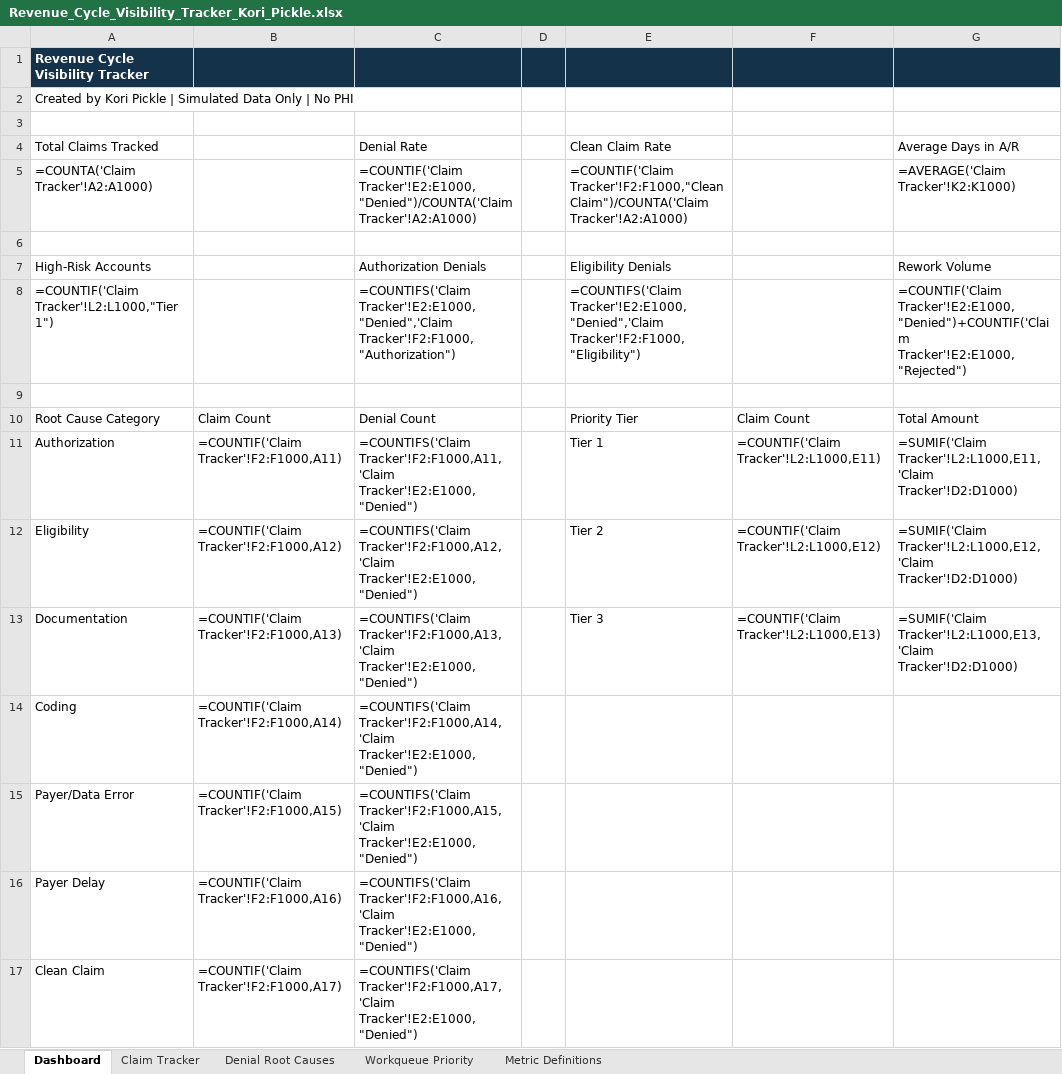
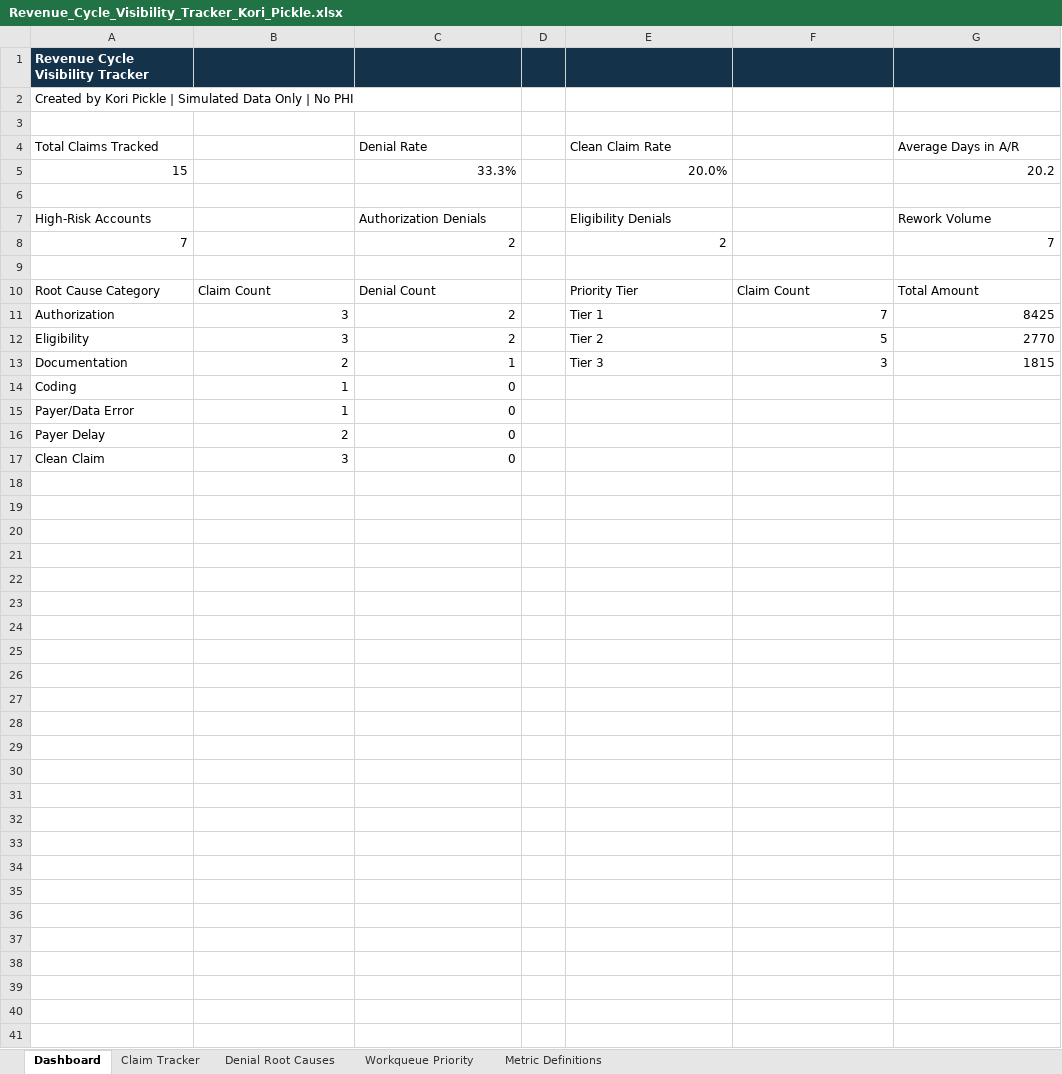
Before and after one commit to koripickle1101-TN/healthcare-operations-portfolio-hub, an Excel workbook: evidence/Revenue_Cycle_Visibility_Tracker_Kori_Pickle.xlsx, sheet Dashboard, drawn as a sheet; values as stored, in another font and other column widths than the file's, no borders; formulas without a stored value are shown as written; removed rows and columns are numbered as before the commit, all else as after; the diff names each change by its address in the sheet, - before the commit and + after, or states it on an @@ line.

```diff
--- a/evidence/Revenue_Cycle_Visibility_Tracker_Kori_Pickle.xlsx (sheet Dashboard)
+++ b/evidence/Revenue_Cycle_Visibility_Tracker_Kori_Pickle.xlsx (sheet Dashboard)
-row 5: =COUNTA('Claim Tracker'!A2:A1000) |  | =COUNTIF('Claim Tracker'!E2:E1000,"Denied")/COUNTA('Claim Tracker'!A2:A1000) |  | =COUNTIF('Claim Tracker'!F2:F1000,"Clean Claim")/COUNTA('Claim Tracker'!A2:A1000) |  | =AVERAGE('Claim Tracker'!K2:K1000)
+row 5: 15 |  | 33.3% |  | 20.0% |  | 20.2
-row 8: =COUNTIF('Claim Tracker'!L2:L1000,"Tier 1") |  | =COUNTIFS('Claim Tracker'!E2:E1000,"Denied",'Claim Tracker'!F2:F1000,"Authorization") |  | =COUNTIFS('Claim Tracker'!E2:E1000,"Denied",'Claim Tracker'!F2:F1000,"Eligibility") |  | =COUNTIF('Claim Tracker'!E2:E1000,"Denied")+COUNTIF('Claim Tracker'!E2:E1000,"Rejected")
+row 8: 7 |  | 2 |  | 2 |  | 7
-B11: =COUNTIF('Claim Tracker'!F2:F1000,A11)
+B11: 3
-C11 (Denial Rate): =COUNTIFS('Claim Tracker'!F2:F1000,A11,'Claim Tracker'!E2:E1000,"Denied")
+C11 (Denial Rate): 2
-F11: =COUNTIF('Claim Tracker'!L2:L1000,E11)
+F11: 7
-G11 (Average Days in A/R): =SUMIF('Claim Tracker'!L2:L1000,E11,'Claim Tracker'!D2:D1000)
+G11 (Average Days in A/R): 8425
-B12: =COUNTIF('Claim Tracker'!F2:F1000,A12)
+B12: 3
-C12 (Denial Rate): =COUNTIFS('Claim Tracker'!F2:F1000,A12,'Claim Tracker'!E2:E1000,"Denied")
+C12 (Denial Rate): 2
-F12: =COUNTIF('Claim Tracker'!L2:L1000,E12)
+F12: 5
-G12 (Average Days in A/R): =SUMIF('Claim Tracker'!L2:L1000,E12,'Claim Tracker'!D2:D1000)
+G12 (Average Days in A/R): 2770
-B13: =COUNTIF('Claim Tracker'!F2:F1000,A13)
+B13: 2
-C13 (Denial Rate): =COUNTIFS('Claim Tracker'!F2:F1000,A13,'Claim Tracker'!E2:E1000,"Denied")
+C13 (Denial Rate): 1
-F13: =COUNTIF('Claim Tracker'!L2:L1000,E13)
+F13: 3
-G13 (Average Days in A/R): =SUMIF('Claim Tracker'!L2:L1000,E13,'Claim Tracker'!D2:D1000)
+G13 (Average Days in A/R): 1815
-B14: =COUNTIF('Claim Tracker'!F2:F1000,A14)
+B14: 1
-C14 (Denial Rate): =COUNTIFS('Claim Tracker'!F2:F1000,A14,'Claim Tracker'!E2:E1000,"Denied")
+C14 (Denial Rate): 0
-B15: =COUNTIF('Claim Tracker'!F2:F1000,A15)
+B15: 1
-C15 (Denial Rate): =COUNTIFS('Claim Tracker'!F2:F1000,A15,'Claim Tracker'!E2:E1000,"Denied")
+C15 (Denial Rate): 0
-B16: =COUNTIF('Claim Tracker'!F2:F1000,A16)
+B16: 2
-C16 (Denial Rate): =COUNTIFS('Claim Tracker'!F2:F1000,A16,'Claim Tracker'!E2:E1000,"Denied")
+C16 (Denial Rate): 0
-B17: =COUNTIF('Claim Tracker'!F2:F1000,A17)
+B17: 3
-C17 (Denial Rate): =COUNTIFS('Claim Tracker'!F2:F1000,A17,'Claim Tracker'!E2:E1000,"Denied")
+C17 (Denial Rate): 0
```
Also changed, not shown: sheet Metric Definitions, charts or pictures.
